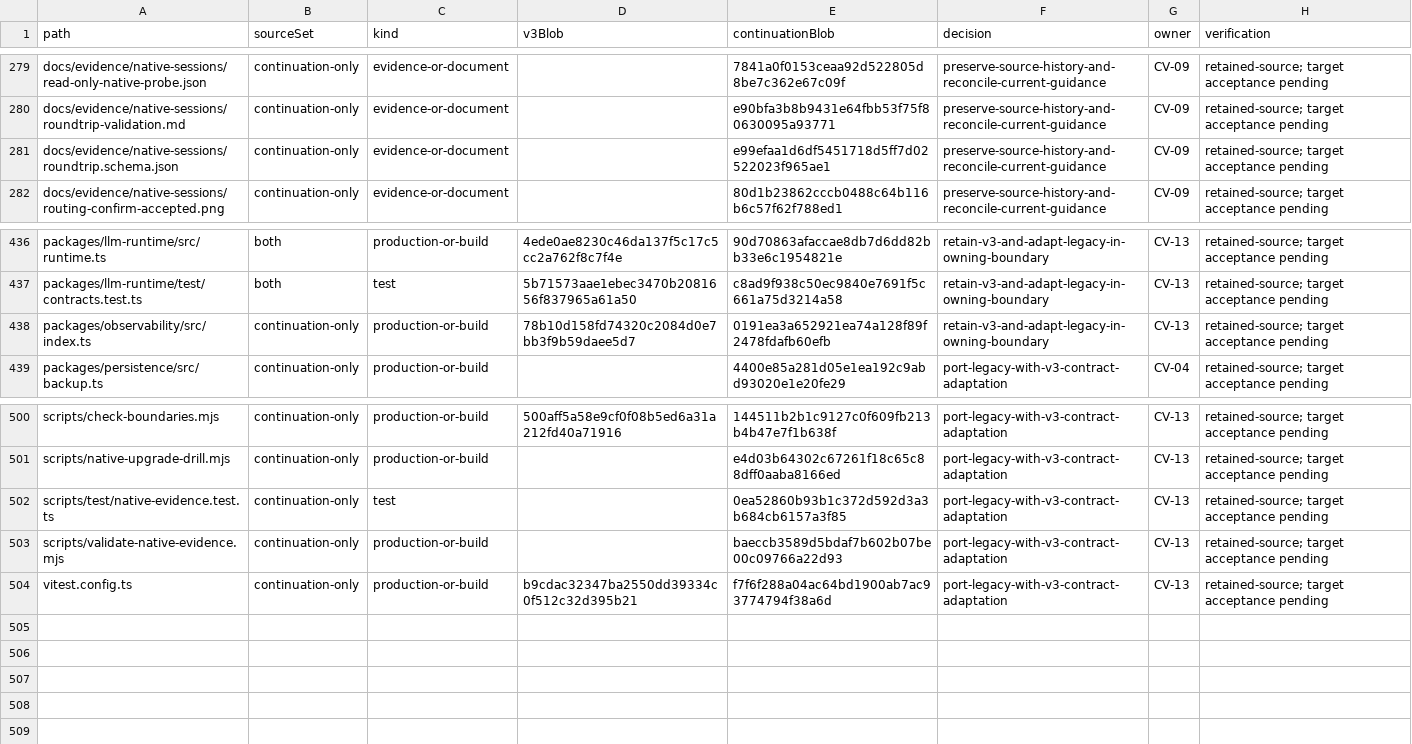
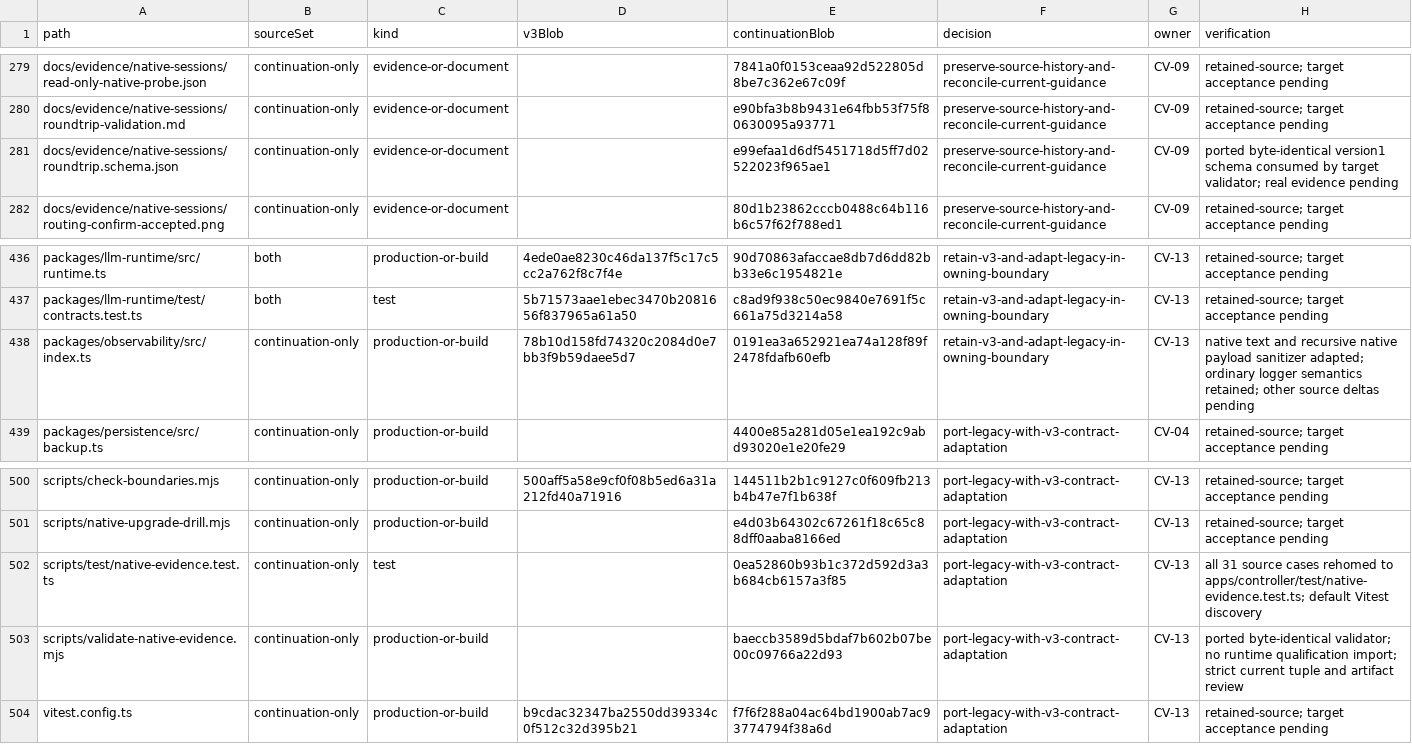
Before and after one commit to Arragon/Dispatcher, a CSV file: docs/evidence/convergence/source-disposition.csv, drawn as a sheet; only a part is shown, gaps mark what is left out.

Commit message:
test(native): preserve evidence validation in the default suite

```diff
--- a/docs/evidence/convergence/source-disposition.csv
+++ b/docs/evidence/convergence/source-disposition.csv
@@ -280,3 +280,3 @@ docs/evidence/native-sessions/read-only-native-probe.json,continuation-only,evid
 docs/evidence/native-sessions/roundtrip-validation.md,continuation-only,evidence-or-document,,e90bfa3b8b9431e64fbb53f75f80630095a93771,preserve-source-history-and-reconcile-current-guidance,CV-09,retained-source; target acceptance pending
-docs/evidence/native-sessions/roundtrip.schema.json,continuation-only,evidence-or-document,,e99efaa1d6df5451718d5ff7d02522023f965ae1,preserve-source-history-and-reconcile-current-guidance,CV-09,retained-source; target acceptance pending
+docs/evidence/native-sessions/roundtrip.schema.json,continuation-only,evidence-or-document,,e99efaa1d6df5451718d5ff7d02522023f965ae1,preserve-source-history-and-reconcile-current-guidance,CV-09,ported byte-identical version1 schema consumed by target validator; real evidence pending
 docs/evidence/native-sessions/routing-confirm-accepted.png,continuation-only,evidence-or-document,,80d1b23862cccb0488c64b116b6c57f62f788ed1,preserve-source-history-and-reconcile-current-guidance,CV-09,retained-source; target acceptance pending
@@ -437,3 +437,3 @@ packages/llm-runtime/src/runtime.ts,both,production-or-build,4ede0ae8230c46da137
 packages/llm-runtime/test/contracts.test.ts,both,test,5b71573aae1ebec3470b2081656f837965a61a50,c8ad9f938c50ec9840e7691f5c661a75d3214a58,retain-v3-and-adapt-legacy-in-owning-boundary,CV-13,retained-source; target acceptance pending
-packages/observability/src/index.ts,continuation-only,production-or-build,78b10d158fd74320c2084d0e7bb3f9b59daee5d7,0191ea3a652921ea74a128f89f2478fdafb60efb,retain-v3-and-adapt-legacy-in-owning-boundary,CV-13,retained-source; target acceptance pending
+packages/observability/src/index.ts,continuation-only,production-or-build,78b10d158fd74320c2084d0e7bb3f9b59daee5d7,0191ea3a652921ea74a128f89f2478fdafb60efb,retain-v3-and-adapt-legacy-in-owning-boundary,CV-13,native text and recursive native payload sanitizer adapted; ordinary logger semantics retained; other source deltas pending
 packages/persistence/src/backup.ts,continuation-only,production-or-build,,4400e85a281d05e1ea192c9abd93020e1e20fe29,port-legacy-with-v3-contract-adaptation,CV-04,retained-source; target acceptance pending
@@ -501,4 +501,4 @@ scripts/check-boundaries.mjs,continuation-only,production-or-build,500aff5a58e9c
 scripts/native-upgrade-drill.mjs,continuation-only,production-or-build,,e4d03b64302c67261f18c65c88dff0aaba8166ed,port-legacy-with-v3-contract-adaptation,CV-13,retained-source; target acceptance pending
-scripts/test/native-evidence.test.ts,continuation-only,test,,0ea52860b93b1c372d592d3a3b684cb6157a3f85,port-legacy-with-v3-contract-adaptation,CV-13,retained-source; target acceptance pending
-scripts/validate-native-evidence.mjs,continuation-only,production-or-build,,baeccb3589d5bdaf7b602b07be00c09766a22d93,port-legacy-with-v3-contract-adaptation,CV-13,retained-source; target acceptance pending
+scripts/test/native-evidence.test.ts,continuation-only,test,,0ea52860b93b1c372d592d3a3b684cb6157a3f85,port-legacy-with-v3-contract-adaptation,CV-13,all 31 source cases rehomed to apps/controller/test/native-evidence.test.ts; default Vitest discovery
+scripts/validate-native-evidence.mjs,continuation-only,production-or-build,,baeccb3589d5bdaf7b602b07be00c09766a22d93,port-legacy-with-v3-contract-adaptation,CV-13,ported byte-identical validator; no runtime qualification import; strict current tuple and artifact review
 vitest.config.ts,continuation-only,production-or-build,b9cdac32347ba2550dd39334c0f512c32d395b21,f7f6f288a04ac64bd1900ab7ac93774794f38a6d,port-legacy-with-v3-contract-adaptation,CV-13,retained-source; target acceptance pending
```
Also changed, not shown: 7 other files.
